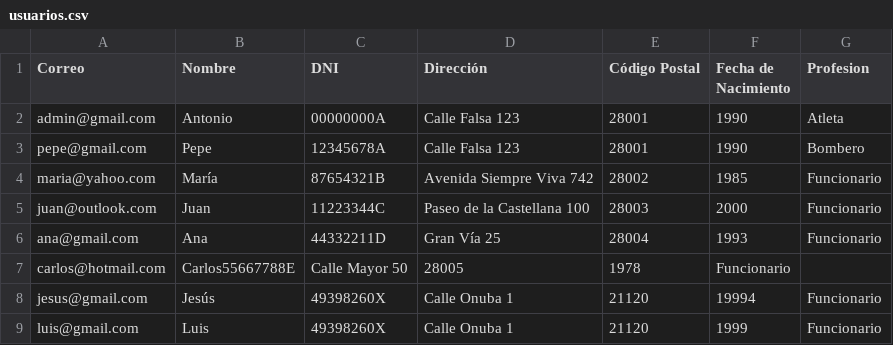
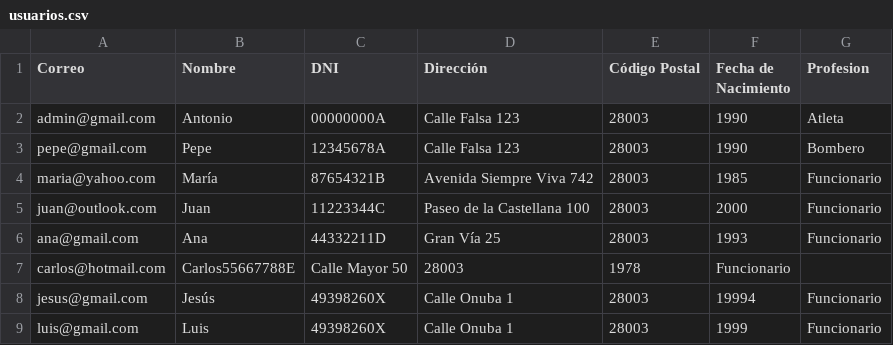
Before and after one commit to rjlopezdev/hackaton-axa, a CSV file: api/agent/usuarios.csv, drawn as a sheet.

```diff
--- a/api/agent/usuarios.csv
+++ b/api/agent/usuarios.csv
@@ -1,9 +1,9 @@
 Correo,Nombre,DNI,Dirección,Código Postal,Fecha de Nacimiento,Profesion
-admin@gmail.com,Antonio,00000000A,Calle Falsa 123,28001,1990,Atleta
-pepe@gmail.com,Pepe,12345678A,Calle Falsa 123,28001,1990,Bombero
-maria@yahoo.com,María,87654321B,Avenida Siempre Viva 742,28002,1985,Funcionario
+admin@gmail.com,Antonio,00000000A,Calle Falsa 123,28003,1990,Atleta
+pepe@gmail.com,Pepe,12345678A,Calle Falsa 123,28003,1990,Bombero
+maria@yahoo.com,María,87654321B,Avenida Siempre Viva 742,28003,1985,Funcionario
 juan@outlook.com,Juan,11223344C,Paseo de la Castellana 100,28003,2000,Funcionario
-ana@gmail.com,Ana,44332211D,Gran Vía 25,28004,1993,Funcionario
-carlos@hotmail.com,Carlos55667788E,Calle Mayor 50,28005,1978,Funcionario
-jesus@gmail.com,Jesús,49398260X,Calle Onuba 1,21120,19994,Funcionario
-luis@gmail.com,Luis,49398260X,Calle Onuba 1,21120,1999,Funcionario
+ana@gmail.com,Ana,44332211D,Gran Vía 25,28003,1993,Funcionario
+carlos@hotmail.com,Carlos55667788E,Calle Mayor 50,28003,1978,Funcionario
+jesus@gmail.com,Jesús,49398260X,Calle Onuba 1,28003,19994,Funcionario
+luis@gmail.com,Luis,49398260X,Calle Onuba 1,28003,1999,Funcionario
```
Also changed, not shown: 7 other files.
